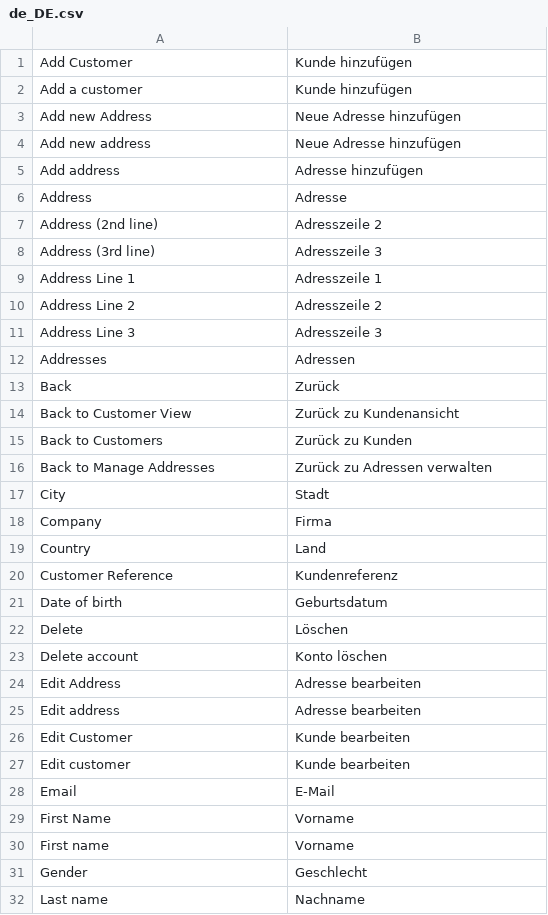
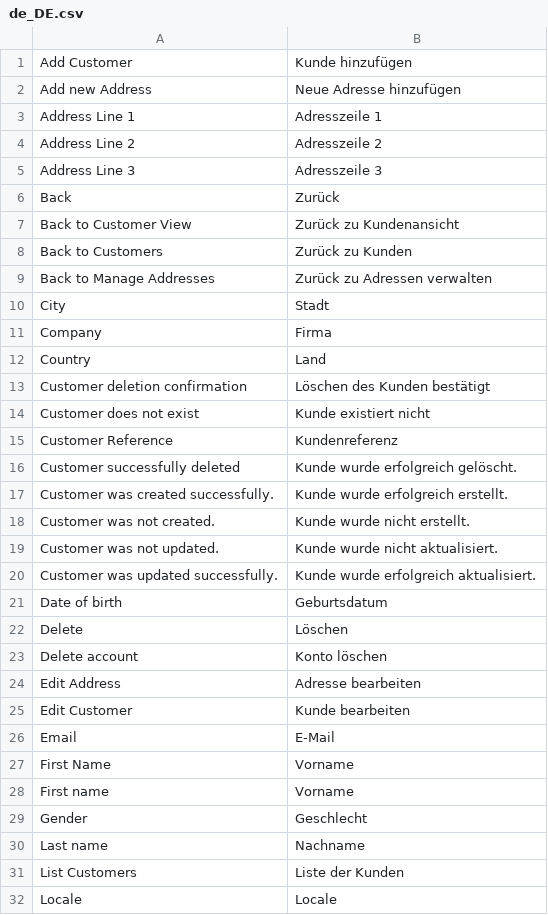
Before and after one commit to spryker/customer, a CSV file: data/translation/Zed/de_DE.csv, drawn as a sheet; only a part is shown; the shorter side is filled out with more unchanged rows; removed rows and columns are numbered as before the commit, all else as after; the diff covers the shown part only; the diff names each change by its address in the sheet, - before the commit and + after, or states it on an @@ line.

```diff
--- a/data/translation/Zed/de_DE.csv
+++ b/data/translation/Zed/de_DE.csv
-row 2: Add a customer | Kunde hinzufügen
-row 4: Add new address | Neue Adresse hinzufügen
-row 5: Add address | Adresse hinzufügen
-row 6: Address | Adresse
-row 7: Address (2nd line) | Adresszeile 2
-row 8: Address (3rd line) | Adresszeile 3
-row 12: Addresses | Adressen
+row 13: Customer deletion confirmation | Löschen des Kunden bestätigt
+row 14: Customer does not exist | Kunde existiert nicht
+row 16: Customer successfully deleted | Kunde wurde erfolgreich gelöscht.
+row 17: Customer was created successfully. | Kunde wurde erfolgreich erstellt.
+row 18: Customer was not created. | Kunde wurde nicht erstellt.
+row 19: Customer was not updated. | Kunde wurde nicht aktualisiert.
+row 20: Customer was updated successfully. | Kunde wurde erfolgreich aktualisiert.
-row 25: Edit address | Adresse bearbeiten
-row 27: Edit customer | Kunde bearbeiten
```
Also changed, not shown: 3 added rows and 4 removed rows elsewhere in this file, data/translation/Zed/en_US.csv.
